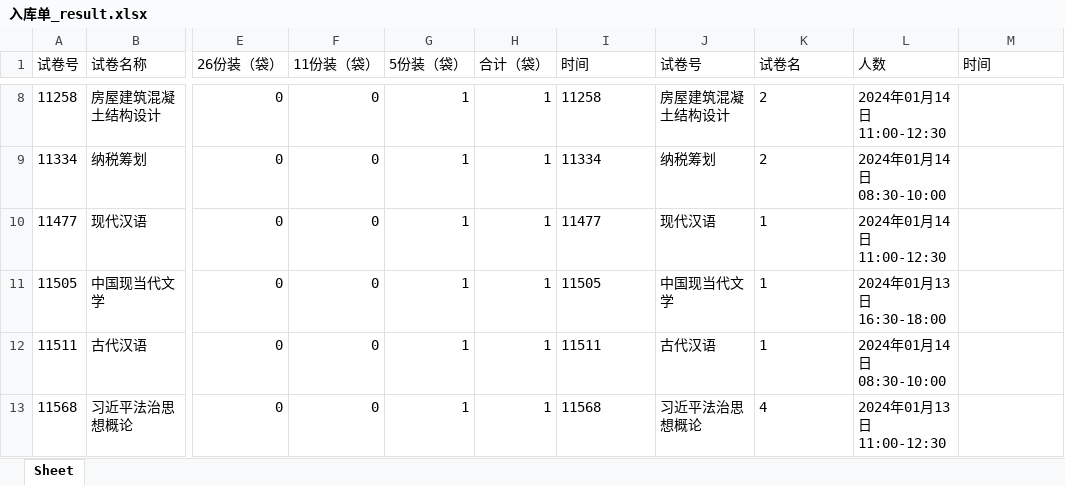
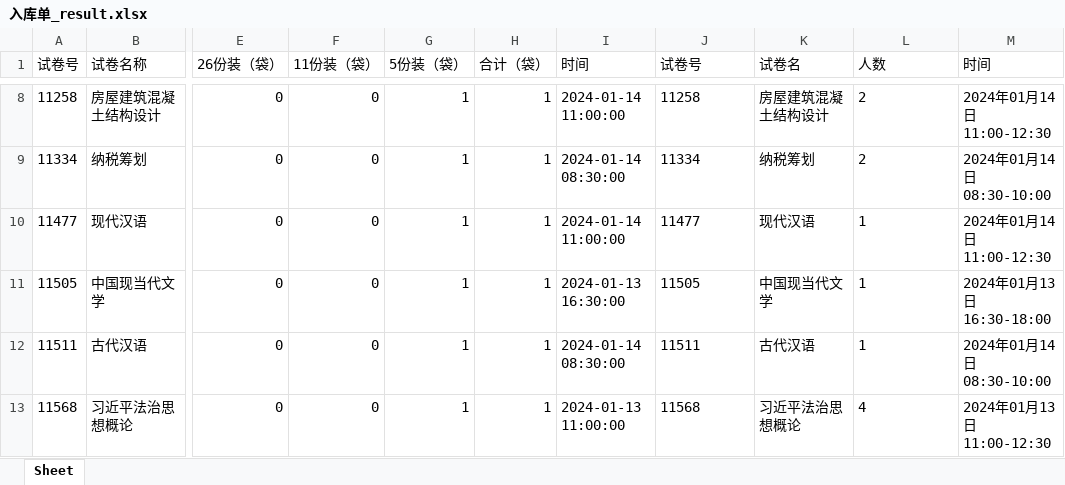
Before and after one commit to zkelong/fmUse, an Excel workbook: checkExam/入库单_result.xlsx, sheet Sheet, drawn as a sheet; only a part is shown, gaps mark what is left out; values as stored, in another font and other column widths than the file's, no borders; the diff covers the shown part only; the diff names each change by its address in the sheet, - before the commit and + after, or states it on an @@ line.

```diff
--- a/checkExam/入库单_result.xlsx (sheet Sheet)
+++ b/checkExam/入库单_result.xlsx (sheet Sheet)
-I8 (时间): 11258
+I8 (时间): 2024-01-14 11:00:00
-J8 (试卷号): 房屋建筑混凝土结构设计
+J8 (试卷号): 11258
-K8 (试卷名): 2
+K8 (试卷名): 房屋建筑混凝土结构设计
-L8 (人数): 2024年01月14日 11:00-12:30
+L8 (人数): 2
-M8 (时间): (empty)
+M8 (时间): 2024年01月14日 11:00-12:30
-I9 (时间): 11334
+I9 (时间): 2024-01-14 08:30:00
-J9 (试卷号): 纳税筹划
+J9 (试卷号): 11334
-K9 (试卷名): 2
+K9 (试卷名): 纳税筹划
-L9 (人数): 2024年01月14日 08:30-10:00
+L9 (人数): 2
-M9 (时间): (empty)
+M9 (时间): 2024年01月14日 08:30-10:00
-I10 (时间): 11477
+I10 (时间): 2024-01-14 11:00:00
-J10 (试卷号): 现代汉语
+J10 (试卷号): 11477
-K10 (试卷名): 1
+K10 (试卷名): 现代汉语
-L10 (人数): 2024年01月14日 11:00-12:30
+L10 (人数): 1
-M10 (时间): (empty)
+M10 (时间): 2024年01月14日 11:00-12:30
-I11 (时间): 11505
+I11 (时间): 2024-01-13 16:30:00
-J11 (试卷号): 中国现当代文学
+J11 (试卷号): 11505
-K11 (试卷名): 1
+K11 (试卷名): 中国现当代文学
-L11 (人数): 2024年01月13日 16:30-18:00
+L11 (人数): 1
-M11 (时间): (empty)
+M11 (时间): 2024年01月13日 16:30-18:00
-I12 (时间): 11511
+I12 (时间): 2024-01-14 08:30:00
-J12 (试卷号): 古代汉语
+J12 (试卷号): 11511
-K12 (试卷名): 1
+K12 (试卷名): 古代汉语
-L12 (人数): 2024年01月14日 08:30-10:00
+L12 (人数): 1
-M12 (时间): (empty)
+M12 (时间): 2024年01月14日 08:30-10:00
-I13 (时间): 11568
+I13 (时间): 2024-01-13 11:00:00
-J13 (试卷号): 习近平法治思想概论
+J13 (试卷号): 11568
-K13 (试卷名): 4
+K13 (试卷名): 习近平法治思想概论
-L13 (人数): 2024年01月13日 11:00-12:30
+L13 (人数): 4
-M13 (时间): (empty)
+M13 (时间): 2024年01月13日 11:00-12:30
```
Also changed, not shown: 285 edited cells elsewhere in this sheet, 1 other file.
